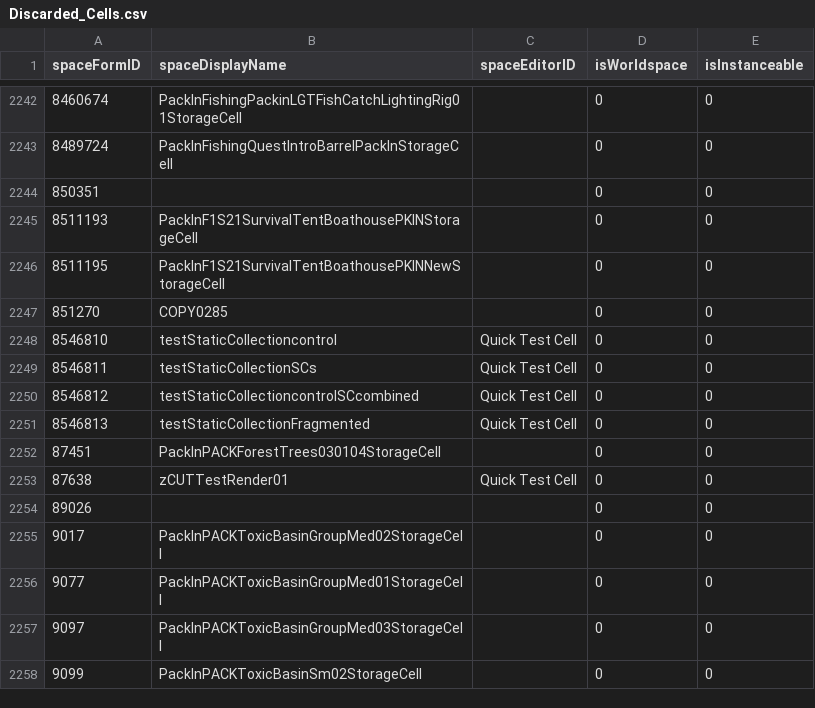
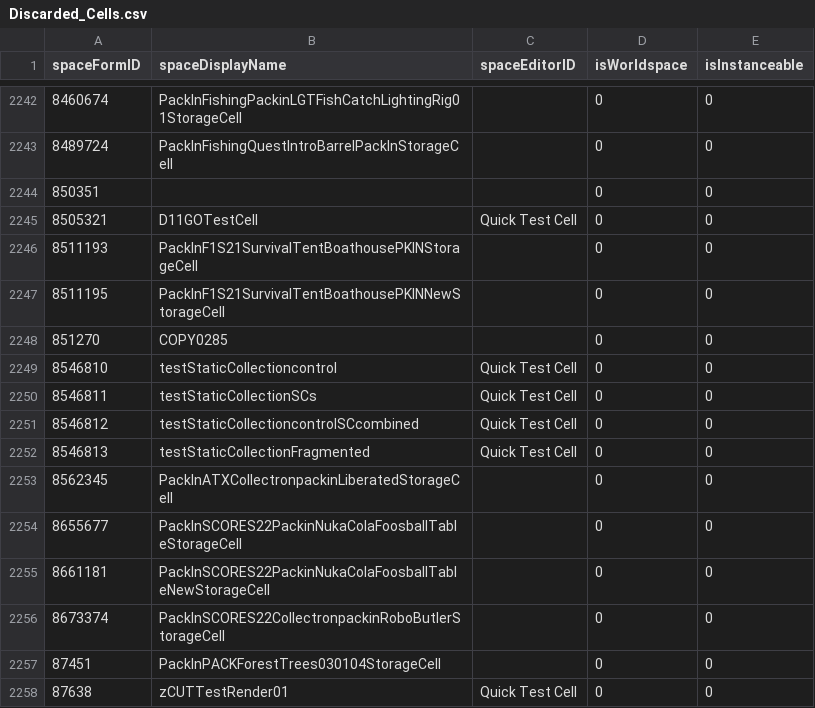
Before and after one commit to AHeroicLlama/Mappalachia, a CSV file: BuildOutputs/Discarded_Cells.csv, drawn as a sheet; only a part is shown, gaps mark what is left out; the shorter side is filled out with more unchanged rows; the diff names each change by its address in the sheet, - before the commit and + after, or states it on an @@ line.

```diff
--- a/BuildOutputs/Discarded_Cells.csv
+++ b/BuildOutputs/Discarded_Cells.csv
+row 2245: 8505321 | D11GOTestCell | Quick Test Cell | 0 | 0
+row 2253: 8562345 | PackInATXCollectronpackinLiberatedStorageCell |  | 0 | 0
+row 2254: 8655677 | PackInSCORES22PackinNukaColaFoosballTableStorageCell |  | 0 | 0
+row 2255: 8661181 | PackInSCORES22PackinNukaColaFoosballTableNewStorageCell |  | 0 | 0
+row 2256: 8673374 | PackInSCORES22CollectronpackinRoboButlerStorageCell |  | 0 | 0
```
Also changed, not shown: 4 other files.
